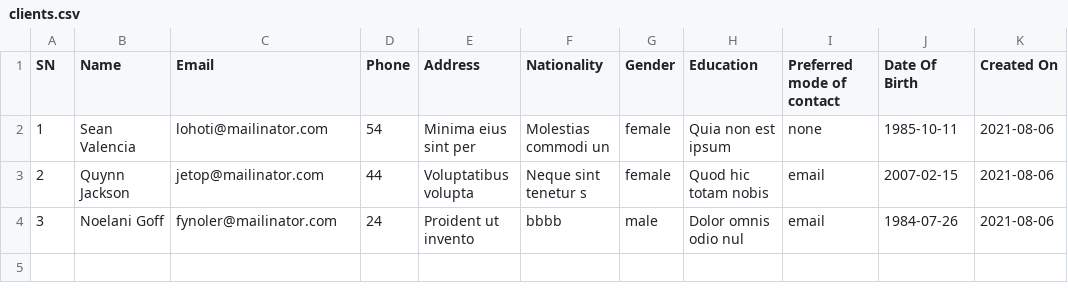
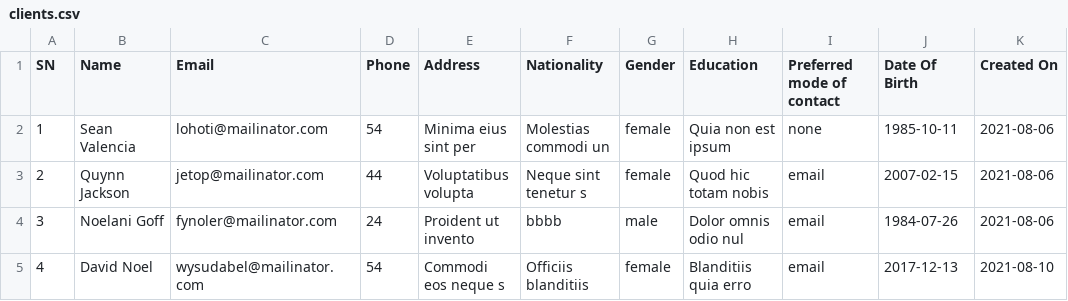
Before and after one commit to BipinJoshi2052/laravel-form, a CSV file: public/clients.csv, drawn as a sheet; the diff names each change by its address in the sheet, - before the commit and + after, or states it on an @@ line.

```diff
--- a/public/clients.csv
+++ b/public/clients.csv
+row 5: 4 | David Noel | wysudabel@mailinator.com | 54 | Commodi eos neque s | Officiis blanditiis | female | Blanditiis quia erro | email | 2017-12-13 | 2021-08-10
```
Also changed, not shown: 6 other files.
